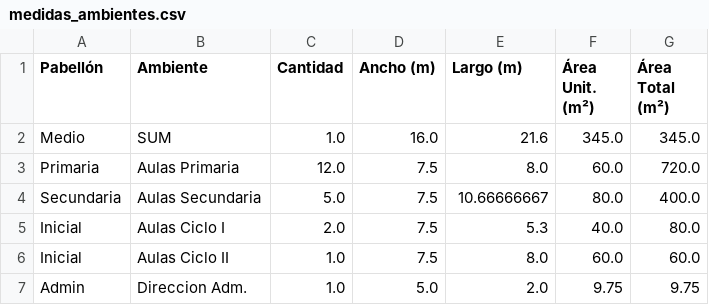
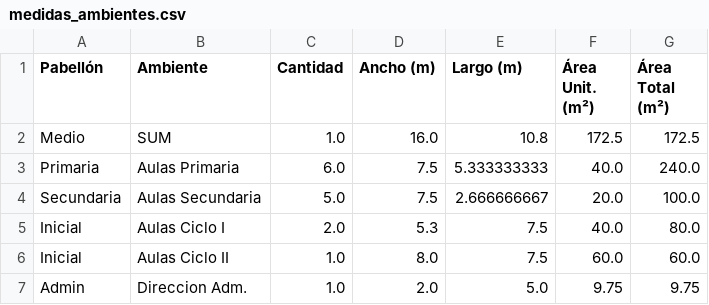
Before and after one commit to dev6Plaindes/prosesign_geometry_api, a CSV file: medidas_ambientes.csv, drawn as a sheet.

```diff
--- a/medidas_ambientes.csv
+++ b/medidas_ambientes.csv
@@ -1,7 +1,7 @@
 Pabellón;Ambiente;Cantidad;Ancho (m);Largo (m);Área Unit. (m²);Área Total (m²)
-Medio;SUM;1.0;16.0;21.6;345.0;345.0
-Primaria;Aulas Primaria;12.0;7.5;8.0;60.0;720.0
-Secundaria;Aulas Secundaria;5.0;7.5;10.66666667;80.0;400.0
-Inicial;Aulas Ciclo I;2.0;7.5;5.3;40.0;80.0
-Inicial;Aulas Ciclo II;1.0;7.5;8.0;60.0;60.0
-Admin;Direccion Adm.;1.0;5.0;2.0;9.75;9.75
+Medio;SUM;1.0;16.0;10.8;172.5;172.5
+Primaria;Aulas Primaria;6.0;7.5;5.333333333;40.0;240.0
+Secundaria;Aulas Secundaria;5.0;7.5;2.666666667;20.0;100.0
+Inicial;Aulas Ciclo I;2.0;5.3;7.5;40.0;80.0
+Inicial;Aulas Ciclo II;1.0;8.0;7.5;60.0;60.0
+Admin;Direccion Adm.;1.0;2.0;5.0;9.75;9.75
```
Also changed, not shown: 4 other files.
